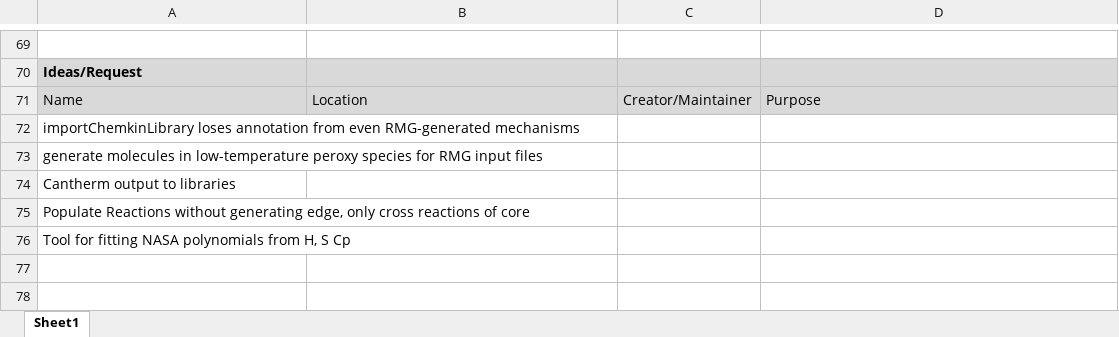
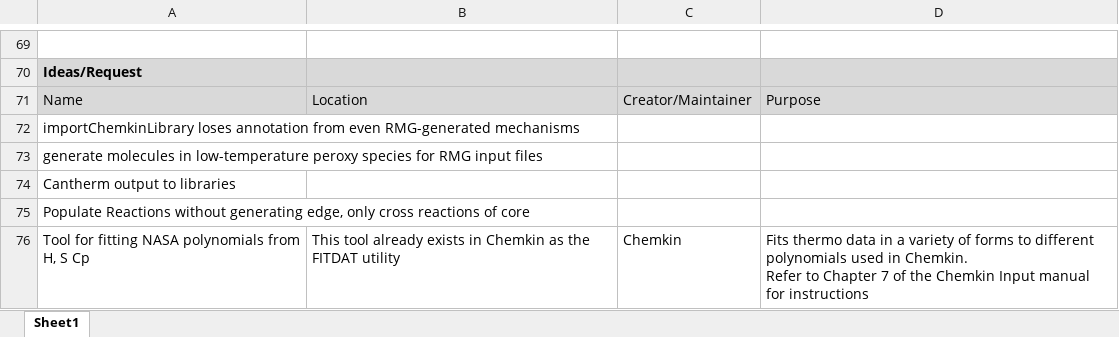
Before and after one commit to ReactionMechanismGenerator/Work-In-Progress_scripts, an Excel workbook: Master_list.xlsx, sheet Sheet1, drawn as a sheet; only a part is shown, gaps mark what is left out; values as stored, in another font and other column widths than the file's, no borders; removed rows and columns are numbered as before the commit, all else as after; ↵ is a line break in a cell; the diff names each change by its address in the sheet, - before the commit and + after, or states it on an @@ line.

Commit message:
Added Chemkin FITDAT utility to list of useful scripts

```diff
--- a/Master_list.xlsx (sheet Sheet1)
+++ b/Master_list.xlsx (sheet Sheet1)
-row 76: Tool for fitting NASA polynomials from H, S Cp
+row 76: Tool for fitting NASA polynomials from H, S Cp | This tool already exists in Chemkin as the FITDAT utility | Chemkin | Fits thermo data in a variety of forms to different polynomials used in Chemkin. ↵ Refer to Chapter 7 of the Chemkin Input manual for instructions
```
